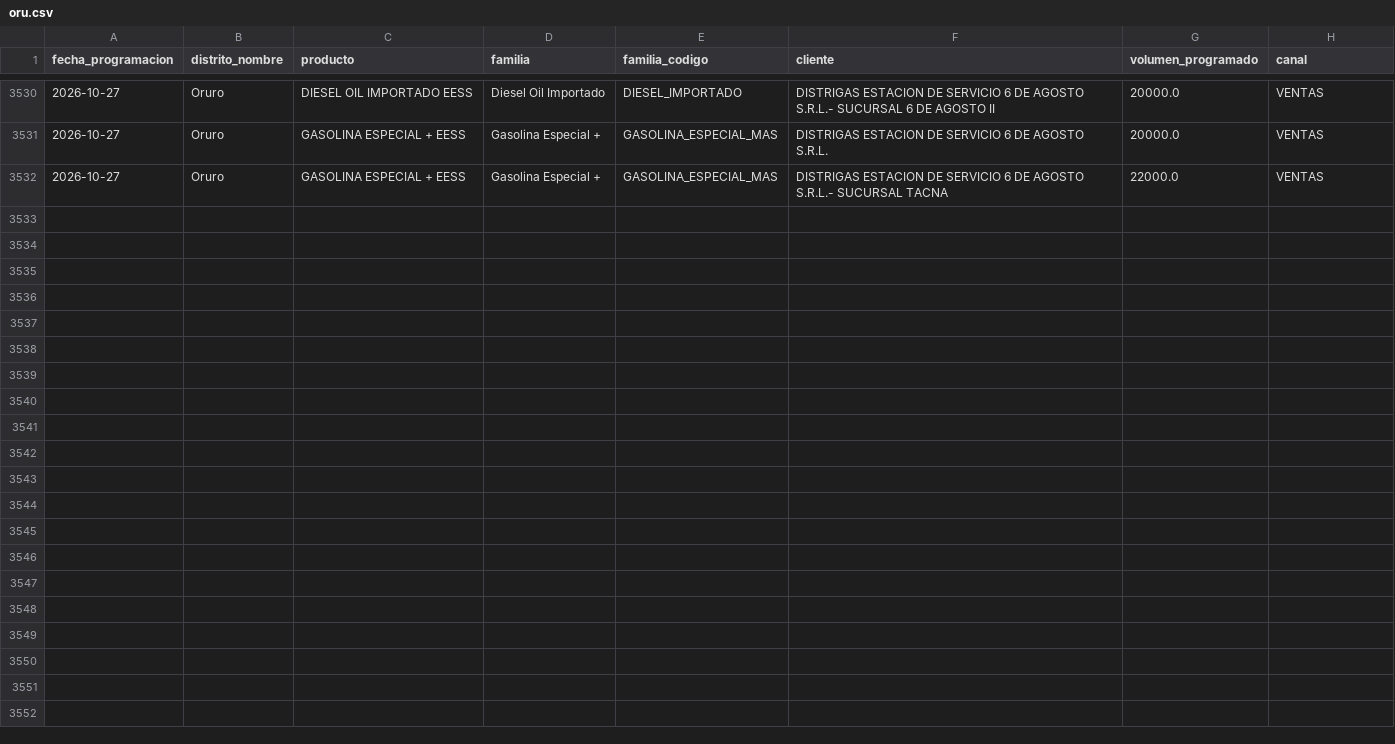
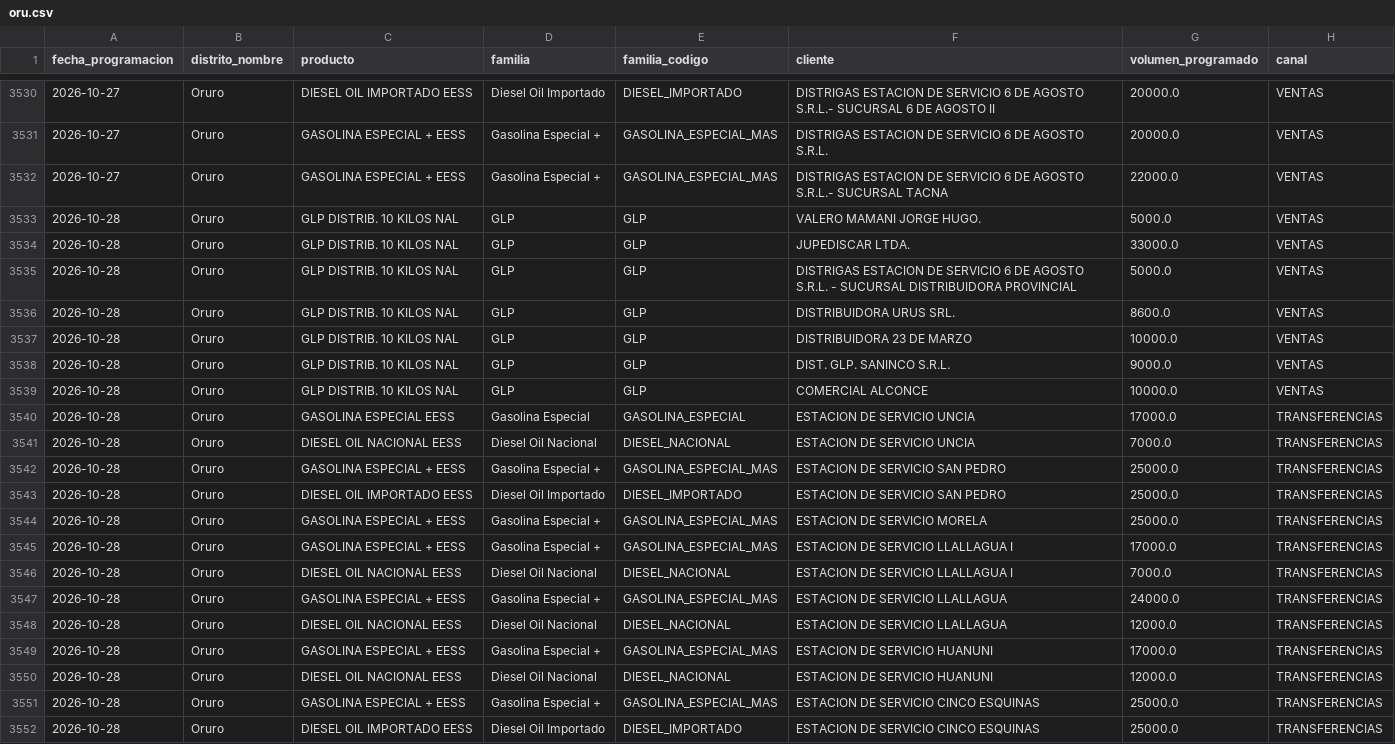
Before and after one commit to mauforonda/data-triage, a CSV file: hidrocarburos/abastecimiento/data/programacion/oru.csv, drawn as a sheet; only a part is shown, gaps mark what is left out.

```diff
--- a/hidrocarburos/abastecimiento/data/programacion/oru.csv
+++ b/hidrocarburos/abastecimiento/data/programacion/oru.csv
@@ -3532 +3532,21 @@ fecha_programacion,distrito_nombre,producto,familia,familia_codigo,cliente,volum
 2026-10-27,Oruro,GASOLINA ESPECIAL + EESS,Gasolina Especial +,GASOLINA_ESPECIAL_MAS,DISTRIGAS ESTACION DE SERVICIO 6 DE AGOSTO S.R.L.- SUCURSAL TACNA,22000.0,VENTAS
+2026-10-28,Oruro,GLP DISTRIB. 10 KILOS NAL,GLP,GLP,VALERO MAMANI JORGE HUGO.,5000.0,VENTAS
+2026-10-28,Oruro,GLP DISTRIB. 10 KILOS NAL,GLP,GLP,JUPEDISCAR LTDA.,33000.0,VENTAS
+2026-10-28,Oruro,GLP DISTRIB. 10 KILOS NAL,GLP,GLP,DISTRIGAS ESTACION DE SERVICIO 6 DE AGOSTO S.R.L. - SUCURSAL DISTRIBUIDORA PROVINCIAL,5000.0,VENTAS
+2026-10-28,Oruro,GLP DISTRIB. 10 KILOS NAL,GLP,GLP,DISTRIBUIDORA URUS SRL.,8600.0,VENTAS
+2026-10-28,Oruro,GLP DISTRIB. 10 KILOS NAL,GLP,GLP,DISTRIBUIDORA 23 DE MARZO,10000.0,VENTAS
+2026-10-28,Oruro,GLP DISTRIB. 10 KILOS NAL,GLP,GLP,DIST. GLP. SANINCO S.R.L.,9000.0,VENTAS
+2026-10-28,Oruro,GLP DISTRIB. 10 KILOS NAL,GLP,GLP,COMERCIAL ALCONCE,10000.0,VENTAS
+2026-10-28,Oruro,GASOLINA ESPECIAL EESS,Gasolina Especial,GASOLINA_ESPECIAL,ESTACION DE SERVICIO UNCIA,17000.0,TRANSFERENCIAS
+2026-10-28,Oruro,DIESEL OIL NACIONAL EESS,Diesel Oil Nacional,DIESEL_NACIONAL,ESTACION DE SERVICIO UNCIA,7000.0,TRANSFERENCIAS
+2026-10-28,Oruro,GASOLINA ESPECIAL + EESS,Gasolina Especial +,GASOLINA_ESPECIAL_MAS,ESTACION DE SERVICIO SAN PEDRO,25000.0,TRANSFERENCIAS
+2026-10-28,Oruro,DIESEL OIL IMPORTADO EESS,Diesel Oil Importado,DIESEL_IMPORTADO,ESTACION DE SERVICIO SAN PEDRO,25000.0,TRANSFERENCIAS
+2026-10-28,Oruro,GASOLINA ESPECIAL + EESS,Gasolina Especial +,GASOLINA_ESPECIAL_MAS,ESTACION DE SERVICIO MORELA,25000.0,TRANSFERENCIAS
+2026-10-28,Oruro,GASOLINA ESPECIAL + EESS,Gasolina Especial +,GASOLINA_ESPECIAL_MAS,ESTACION DE SERVICIO LLALLAGUA I,17000.0,TRANSFERENCIAS
+2026-10-28,Oruro,DIESEL OIL NACIONAL EESS,Diesel Oil Nacional,DIESEL_NACIONAL,ESTACION DE SERVICIO LLALLAGUA I,7000.0,TRANSFERENCIAS
+2026-10-28,Oruro,GASOLINA ESPECIAL + EESS,Gasolina Especial +,GASOLINA_ESPECIAL_MAS,ESTACION DE SERVICIO LLALLAGUA,24000.0,TRANSFERENCIAS
+2026-10-28,Oruro,DIESEL OIL NACIONAL EESS,Diesel Oil Nacional,DIESEL_NACIONAL,ESTACION DE SERVICIO LLALLAGUA,12000.0,TRANSFERENCIAS
+2026-10-28,Oruro,GASOLINA ESPECIAL + EESS,Gasolina Especial +,GASOLINA_ESPECIAL_MAS,ESTACION DE SERVICIO HUANUNI,17000.0,TRANSFERENCIAS
+2026-10-28,Oruro,DIESEL OIL NACIONAL EESS,Diesel Oil Nacional,DIESEL_NACIONAL,ESTACION DE SERVICIO HUANUNI,12000.0,TRANSFERENCIAS
+2026-10-28,Oruro,GASOLINA ESPECIAL + EESS,Gasolina Especial +,GASOLINA_ESPECIAL_MAS,ESTACION DE SERVICIO CINCO ESQUINAS,25000.0,TRANSFERENCIAS
+2026-10-28,Oruro,DIESEL OIL IMPORTADO EESS,Diesel Oil Importado,DIESEL_IMPORTADO,ESTACION DE SERVICIO CINCO ESQUINAS,25000.0,TRANSFERENCIAS
```
Also changed, not shown: hidrocarburos/abastecimiento/data/despachos/amz.csv, hidrocarburos/abastecimiento/data/despachos/chu.csv, 33 other files.
